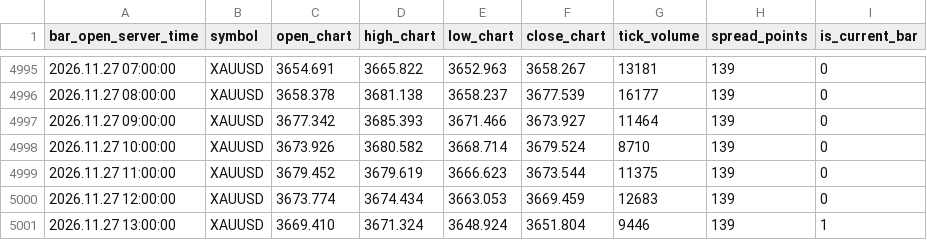
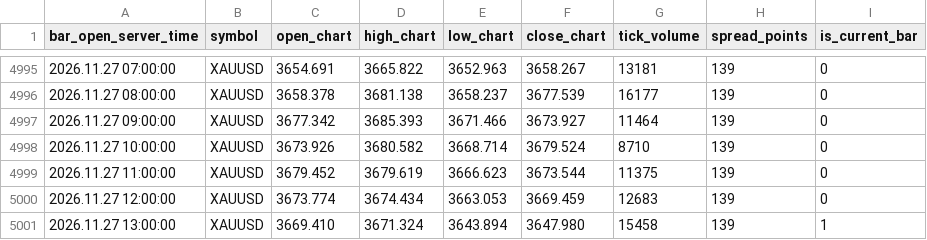
Before and after one commit to nkrabby/gold-terminal, a CSV file: market/exness_h1.csv, drawn as a sheet; only a part is shown, gaps mark what is left out.

Commit message:
data: refresh Exness XAUUSD market snapshot

```diff
--- a/market/exness_h1.csv
+++ b/market/exness_h1.csv
@@ -5000,2 +5000,2 @@ bar_open_server_time,symbol,open_chart,high_chart,low_chart,close_chart,tick_vol
 2026.11.27 12:00:00,XAUUSD,3673.774,3674.434,3663.053,3669.459,12683,139,0
-2026.11.27 13:00:00,XAUUSD,3669.410,3671.324,3648.924,3651.804,9446,139,1
+2026.11.27 13:00:00,XAUUSD,3669.410,3671.324,3643.894,3647.980,15458,139,1
```
Also changed, not shown: market/exness_m15.csv, 1 other file.
